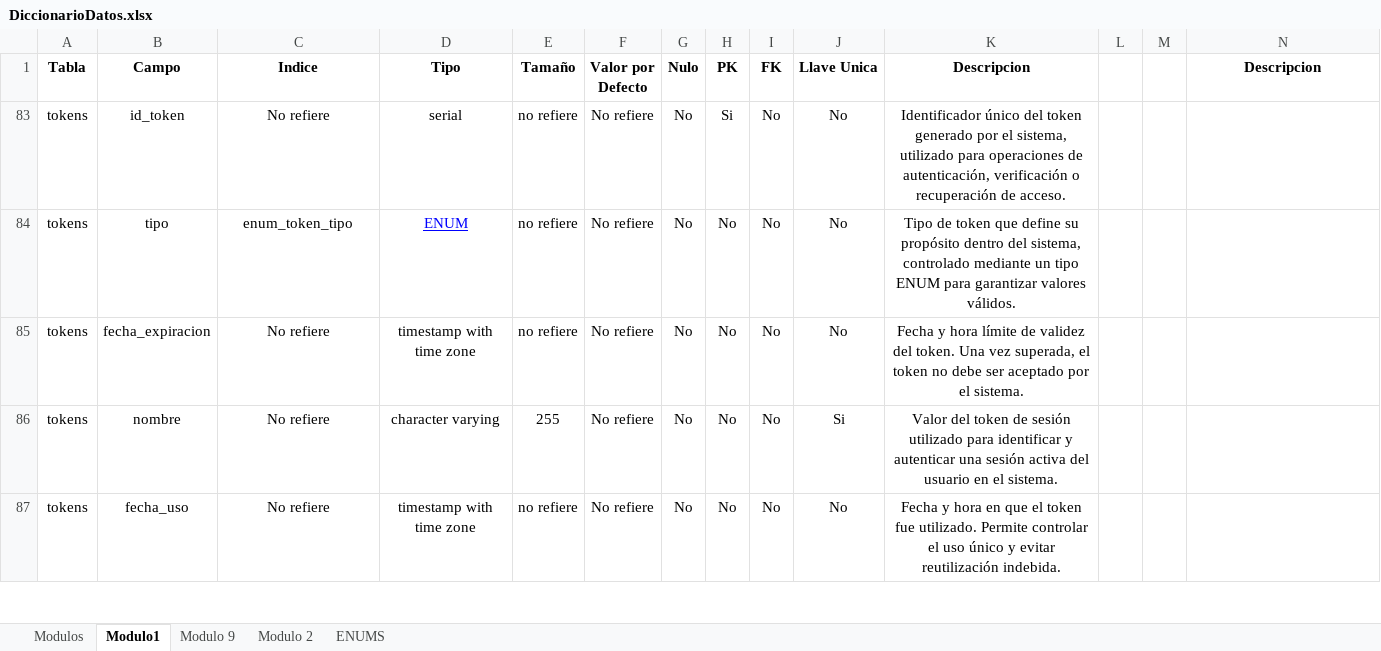
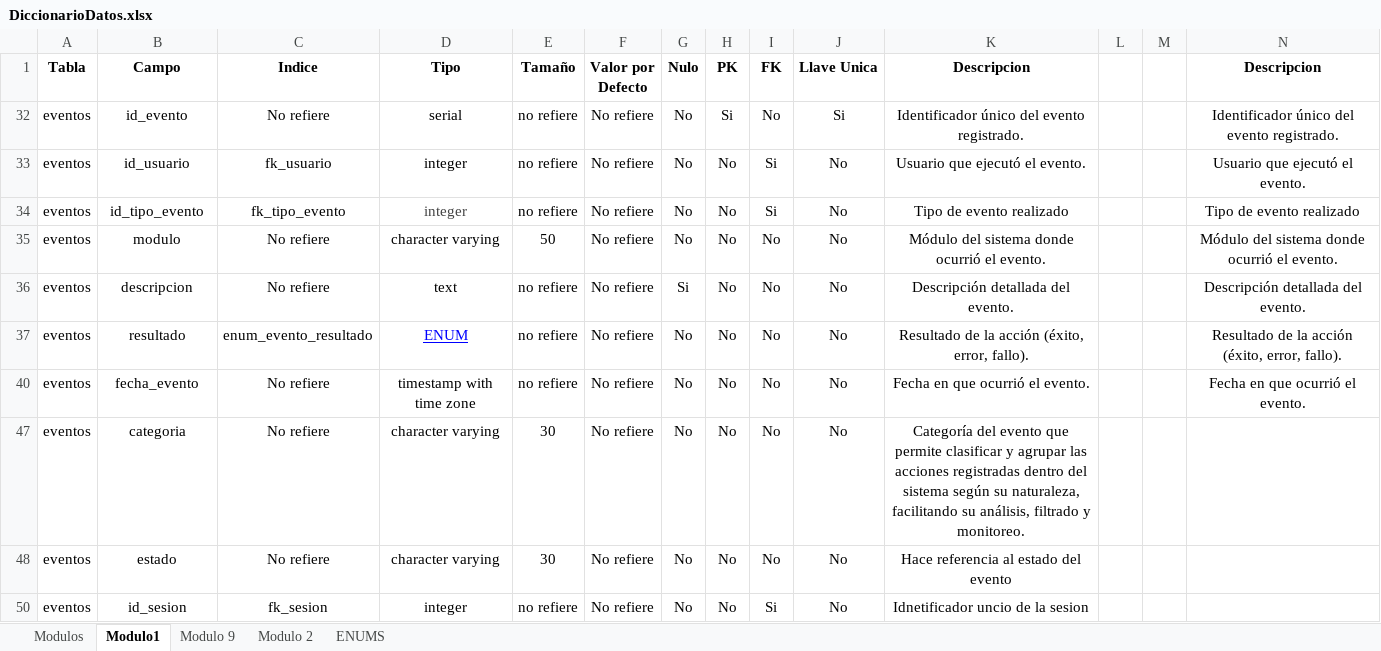
Before and after one commit to SamuelPR21/docuemntacionDB, an Excel workbook: DiccionarioDatos.xlsx, sheet Modulo1, drawn as a sheet; only a part is shown; values as stored, in another font and other column widths than the file's, no borders; table styles not drawn; addresses are those after the commit; the diff covers the shown part only; the diff names each change by its address in the sheet, - before the commit and + after, or states it on an @@ line.

Commit message:
Ajuste al diciconario de datos

```diff
--- a/DiccionarioDatos.xlsx (sheet Modulo1)
+++ b/DiccionarioDatos.xlsx (sheet Modulo1)
-A32 (Tabla): tokens
+A32 (Tabla): eventos
-B32 (Campo): id_token
+B32 (Campo): id_evento
-J32 (Llave Unica): No
+J32 (Llave Unica): Si
-K32 (Descripcion): …único del token generado por el sistema, utilizado para operaciones de autenticación, verificación o recuperación de acceso.
+K32 (Descripcion): …único del evento registrado.
-N32 (Descripcion): (empty)
+N32 (Descripcion): Identificador único del evento registrado.
+row 33: eventos | id_usuario | fk_usuario | integer | no refiere | No refiere | No | No | Si | No | Usuario que ejecutó el evento. |  |  | Usuario que ejecutó el evento.
@@ row 34 unhidden: eventos | id_tipo_evento | fk_tipo_evento | integer | no refiere | No refiere | No | No | Si | No | Tipo de evento realizado |  |  | Tipo de evento realizado @@
@@ row 35 unhidden: eventos | modulo | No refiere | character varying | 50 | No refiere | No | No | No | No | Módulo del sistema donde ocurrió el evento. |  |  | Módulo del sistema donde ocurrió el evento. @@
@@ row 36 unhidden: eventos | descripcion | No refiere | text | no refiere | No refiere | Si | No | No | No | Descripción detallada del evento. |  |  | Descripción detallada del evento. @@
-A37 (Tabla): tokens
+A37 (Tabla): eventos
-B37 (Campo): tipo
+B37 (Campo): resultado
-C37 (Indice): enum_token_tipo
+C37 (Indice): enum_evento_resultado
-K37 (Descripcion): Tipo de token que define su propósito dentro del sistema, controlado mediante un tipo ENUM para garantizar valores válidos.
+K37 (Descripcion): Resultado de la acción (éxito, error, fallo).
-N37 (Descripcion): (empty)
+N37 (Descripcion): Resultado de la acción (éxito, error, fallo).
-A40 (Tabla): tokens
+A40 (Tabla): eventos
-B40 (Campo): fecha_expiracion
+B40 (Campo): fecha_evento
-K40 (Descripcion): Fecha y hora límite de validez del token. Una vez superada, el token no debe ser aceptado por el sistema.
+K40 (Descripcion): Fecha en que ocurrió el evento.
-N40 (Descripcion): (empty)
+N40 (Descripcion): Fecha en que ocurrió el evento.
-A47:A48 (Tabla): tokens
+A47:A48 (Tabla): eventos
-B47 (Campo): nombre
+B47 (Campo): categoria
-E47 (Tamaño): 255
+E47 (Tamaño): 30
-J47 (Llave Unica): Si
+J47 (Llave Unica): No
-K47 (Descripcion): Valor del token de sesión utilizado para identificar y autenticar una sesión activa del usuario en el sistema.
+K47 (Descripcion): Categoría del evento que permite clasificar y agrupar las acciones registradas dentro del sistema según su naturaleza, facilitando su análisis, filtrado y monitoreo.
-B48 (Campo): fecha_uso
+B48 (Campo): estado
-D48 (Tipo): timestamp with time zone
+D48 (Tipo): character varying
-E48 (Tamaño): no refiere
+E48 (Tamaño): 30
-K48 (Descripcion): Fecha y hora en que el token fue utilizado. Permite controlar el uso único y evitar reutilización indebida.
+K48 (Descripcion): Hace referencia al estado del evento
@@ row 50 unhidden: eventos | id_sesion | fk_sesion | integer | no refiere | No refiere | No | No | Si | No | Idnetificador uncio de la sesion @@
```
Also changed, not shown: 1 hidden or unhidden row, 5 edited cells and cell formats elsewhere in this sheet, hidden cells.
